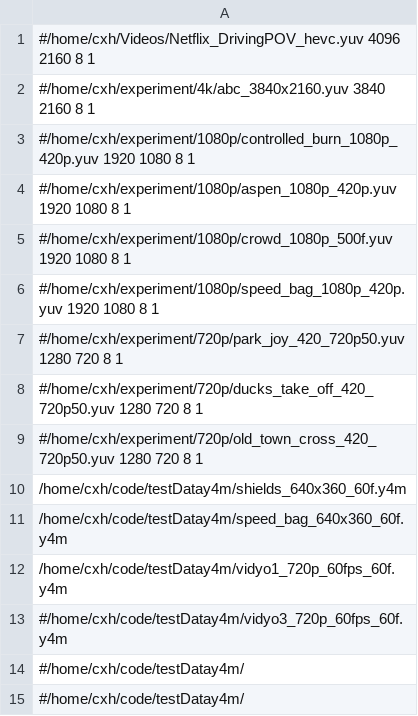
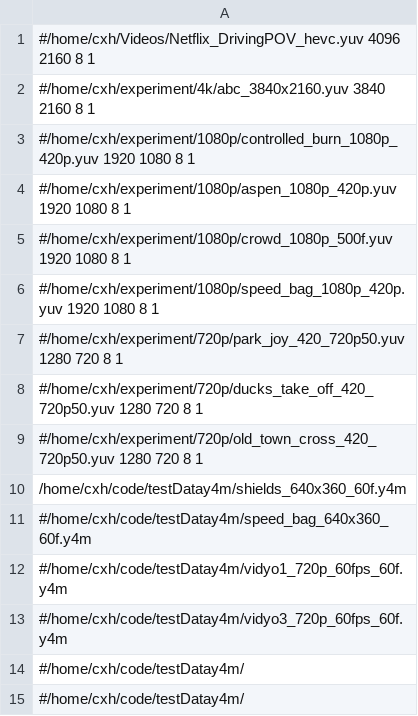
Before and after one commit to XingHongChenIntel/codec-DBDR-analyzer-tool, a CSV file: test.csv, drawn as a sheet.

```diff
--- a/test.csv
+++ b/test.csv
@@ -10,4 +10,4 @@
 /home/cxh/code/testDatay4m/shields_640x360_60f.y4m
-/home/cxh/code/testDatay4m/speed_bag_640x360_60f.y4m
-/home/cxh/code/testDatay4m/vidyo1_720p_60fps_60f.y4m
+#/home/cxh/code/testDatay4m/speed_bag_640x360_60f.y4m
+#/home/cxh/code/testDatay4m/vidyo1_720p_60fps_60f.y4m
 #/home/cxh/code/testDatay4m/vidyo3_720p_60fps_60f.y4m
```
Also changed, not shown: 3 other files.
